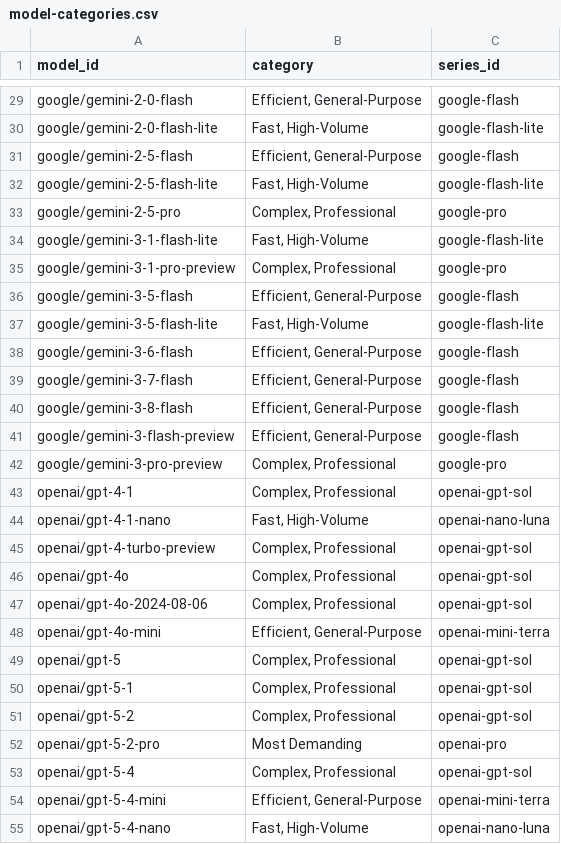
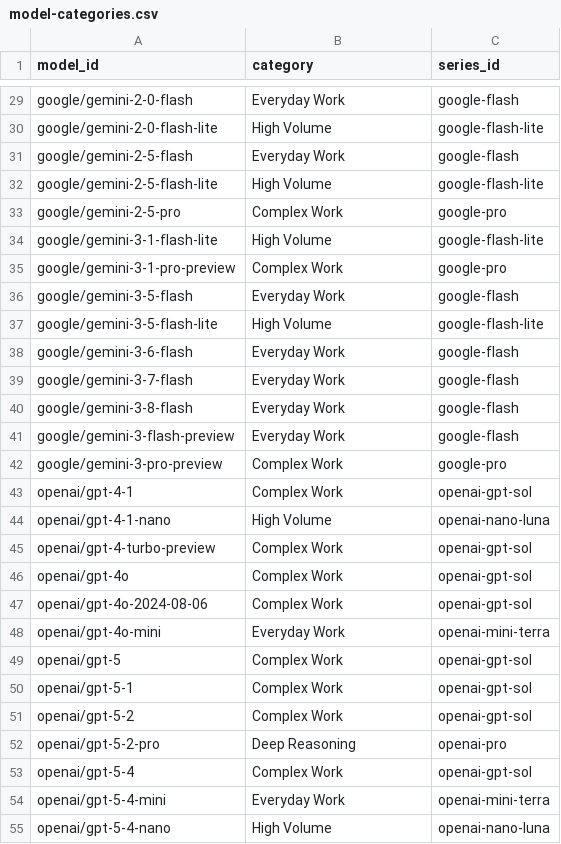
Before and after one commit to praveenbysani/model-compass, a CSV file: data/model-categories.csv, drawn as a sheet; only a part is shown, gaps mark what is left out; the diff covers the shown part only; the diff names each change by its address in the sheet, - before the commit and + after, or states it on an @@ line.

```diff
--- a/data/model-categories.csv
+++ b/data/model-categories.csv
-B29 (category): Efficient, General-Purpose
+B29 (category): Everyday Work
-B30 (category): Fast, High-Volume
+B30 (category): High Volume
-B31 (category): Efficient, General-Purpose
+B31 (category): Everyday Work
-B32 (category): Fast, High-Volume
+B32 (category): High Volume
-B33 (category): Complex, Professional
+B33 (category): Complex Work
-B34 (category): Fast, High-Volume
+B34 (category): High Volume
-B35 (category): Complex, Professional
+B35 (category): Complex Work
-B36 (category): Efficient, General-Purpose
+B36 (category): Everyday Work
-B37 (category): Fast, High-Volume
+B37 (category): High Volume
-B38:B41 (category): Efficient, General-Purpose
+B38:B41 (category): Everyday Work
-B42:B43 (category): Complex, Professional
+B42:B43 (category): Complex Work
-B44 (category): Fast, High-Volume
+B44 (category): High Volume
-B45:B47 (category): Complex, Professional
+B45:B47 (category): Complex Work
-B48 (category): Efficient, General-Purpose
+B48 (category): Everyday Work
-B49:B51 (category): Complex, Professional
+B49:B51 (category): Complex Work
-B52 (category): Most Demanding
+B52 (category): Deep Reasoning
-B53 (category): Complex, Professional
+B53 (category): Complex Work
-B54 (category): Efficient, General-Purpose
+B54 (category): Everyday Work
-B55 (category): Fast, High-Volume
+B55 (category): High Volume
```
Also changed, not shown: 45 edited cells elsewhere in this file, data/models.csv, 10 other files.
